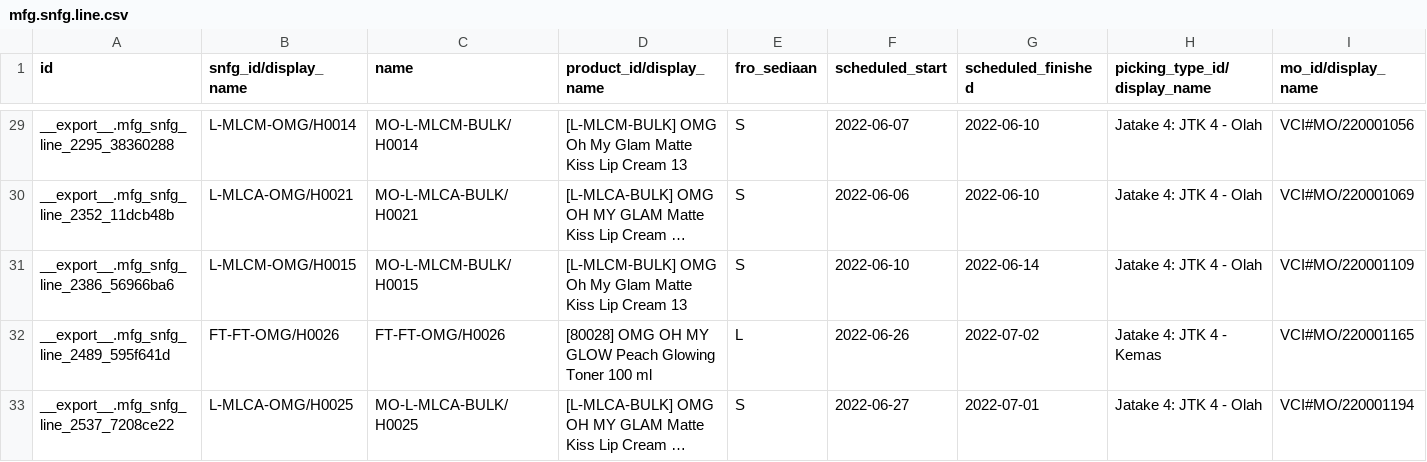
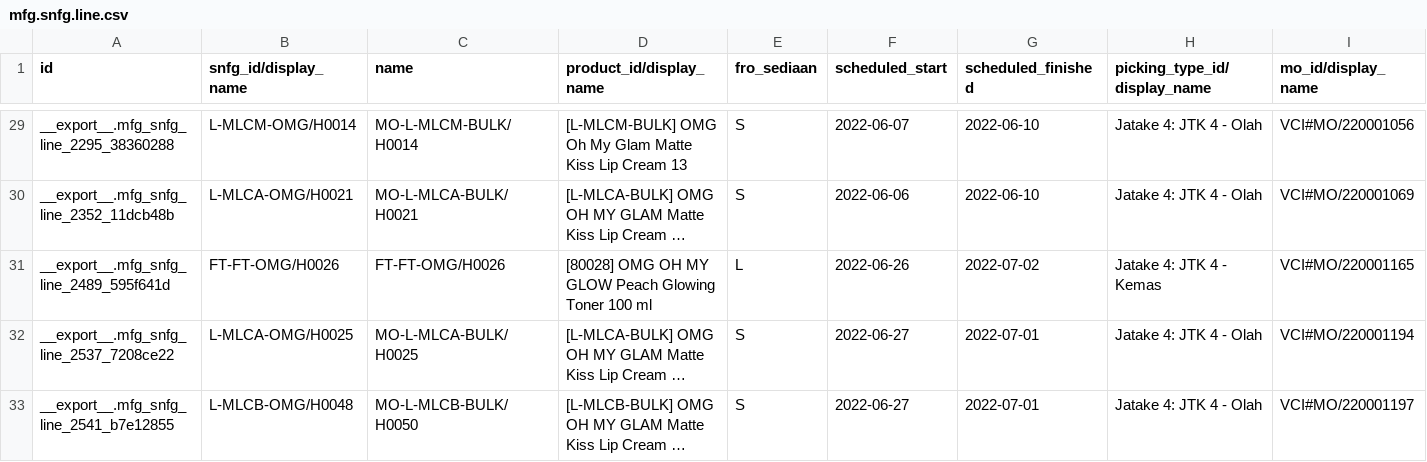
Before and after one commit to adifher/files, a CSV file: PARAGON/MO/mfg.snfg.line.csv, drawn as a sheet; only a part is shown, gaps mark what is left out; the shorter side is filled out with more unchanged rows; long unchanged cells end in …; rows hold the shown columns only; the diff names each change by its address in the sheet, - before the commit and + after, or states it on an @@ line.

```diff
--- a/PARAGON/MO/mfg.snfg.line.csv
+++ b/PARAGON/MO/mfg.snfg.line.csv
-row 31: __export__.mfg_snfg_line_2386_56966ba6 | L-MLCM-OMG/H0015 | MO-L-MLCM-BULK/H0015 | [L-MLCM-BULK] OMG Oh My Glam Matte Kiss Lip Cream 13 | S | 2022-06-10 | 2022-06-14 | Jatake 4: JTK 4 - Olah | VCI#MO/220001109
```
Also changed, not shown: 1 other file.
